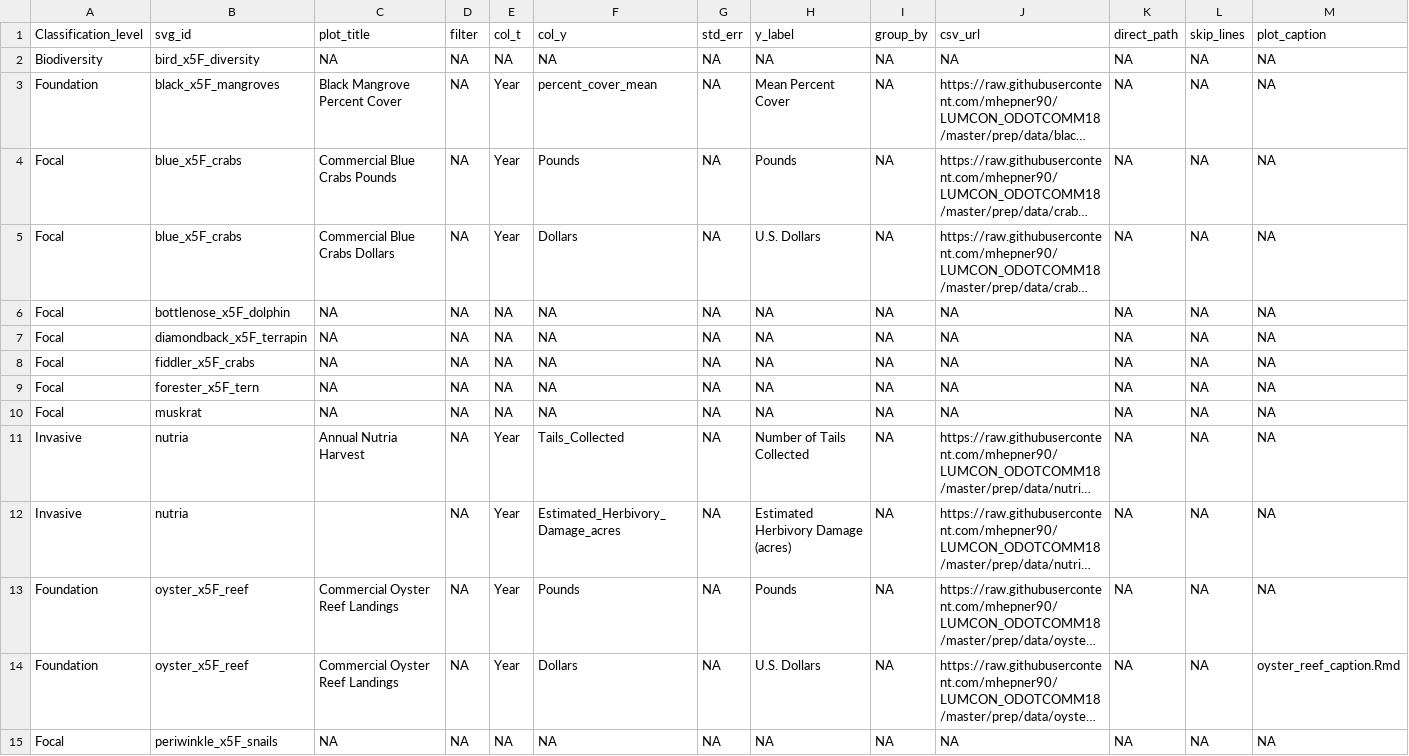
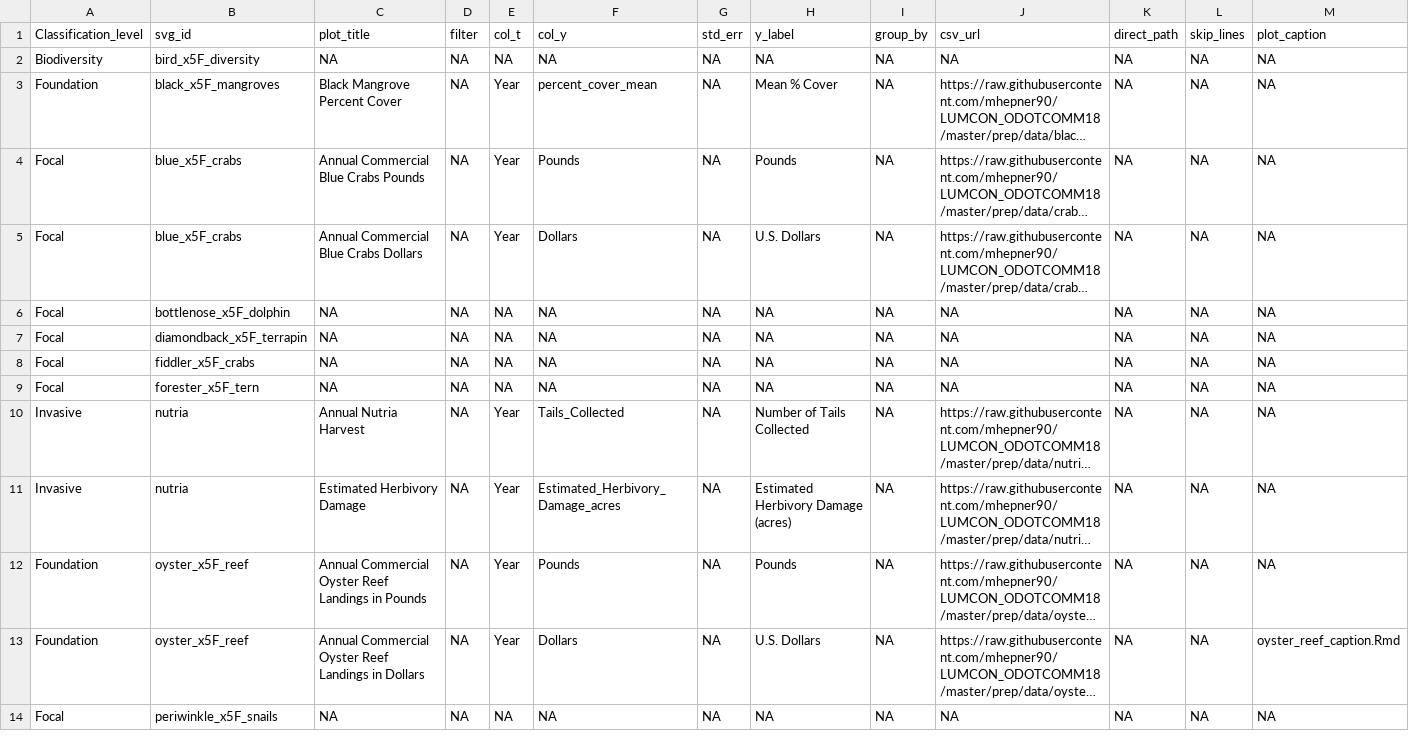
Before and after one commit to mhepner90/LUMCON_ODOTCOMM18, a CSV file: plot_indicators.csv, drawn as a sheet; only a part is shown; long unchanged cells end in …; removed rows and columns are numbered as before the commit, all else as after; rows hold the shown columns only; the diff covers the shown part only; the diff names each change by its address in the sheet, - before the commit and + after, or states it on an @@ line.

Commit message:
updated

```diff
--- a/plot_indicators.csv
+++ b/plot_indicators.csv
-H3: Mean Percent Cover
+H3: Mean % Cover
-C4: Commercial Blue Crabs Pounds
+C4: Annual Commercial Blue Crabs Pounds
-C5: Commercial Blue Crabs Dollars
+C5: Annual Commercial Blue Crabs Dollars
-row 10: Focal | muskrat | NA | NA | NA | NA | NA | NA | NA | NA | NA | NA | NA
-C11: (empty)
+C11: Estimated Herbivory Damage
-C12: Commercial Oyster Reef Landings
+C12: Annual Commercial Oyster Reef Landings in Pounds
-C13: Commercial Oyster Reef Landings
+C13: Annual Commercial Oyster Reef Landings in Dollars
```
Also changed, not shown: 12 edited cells elsewhere in this file.
